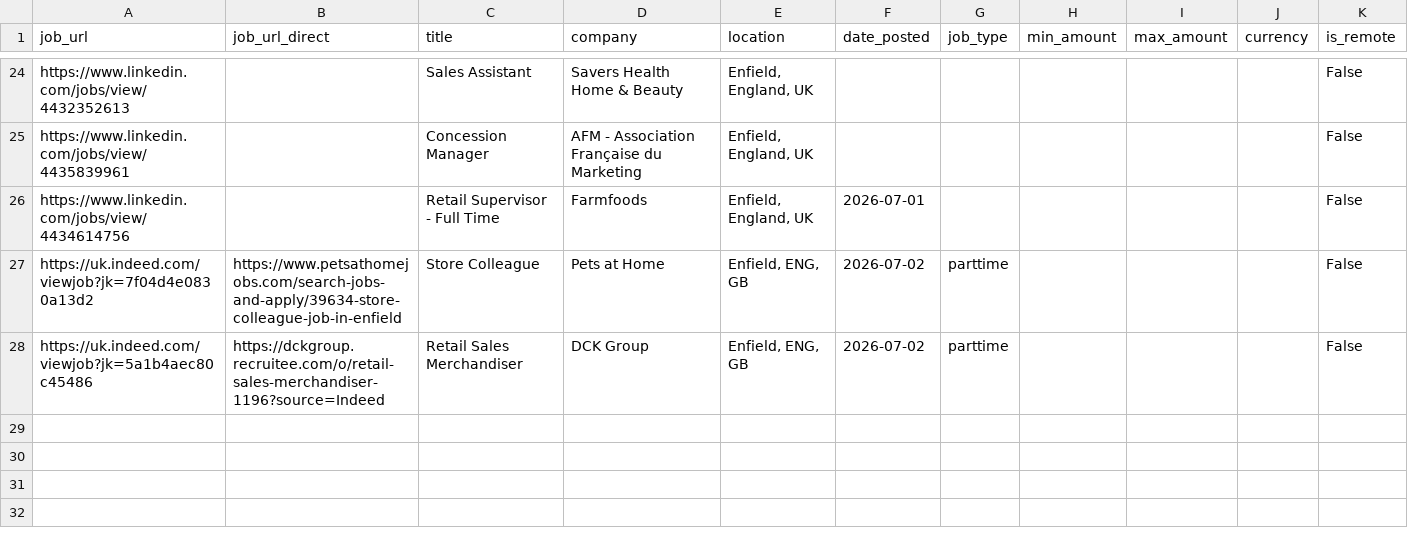
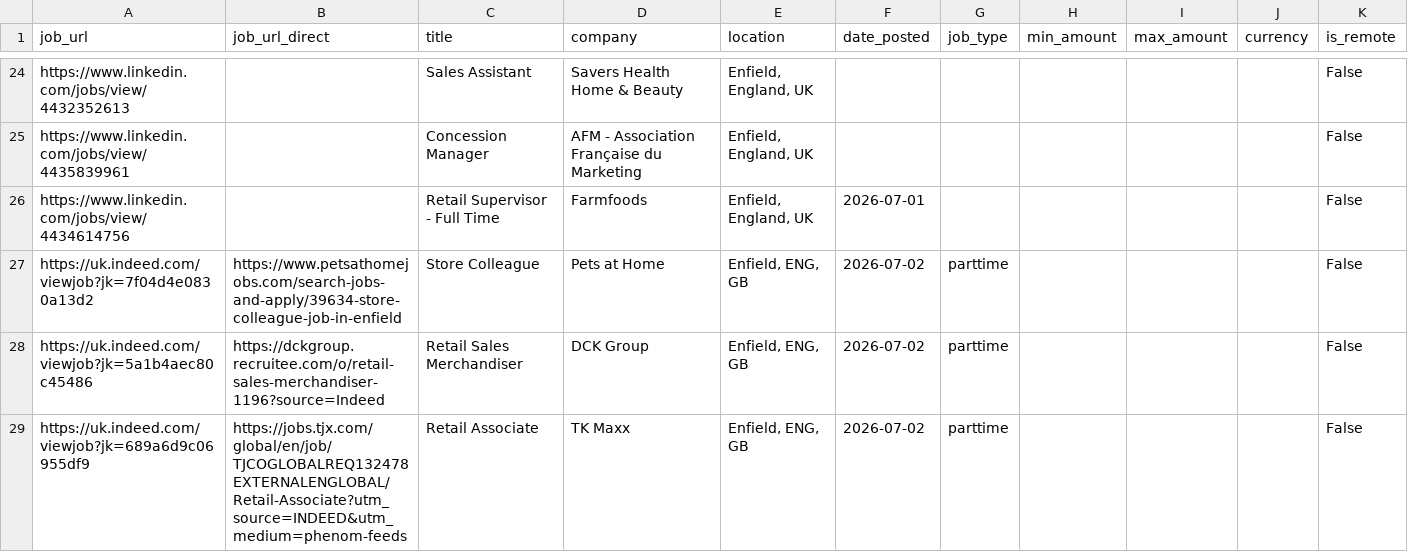
Before and after one commit to Boom123bam/job-scraper, a CSV file: jobs.csv, drawn as a sheet; only a part is shown, gaps mark what is left out.

```diff
--- a/jobs.csv
+++ b/jobs.csv
@@ -28 +28,2 @@ https://uk.indeed.com/viewjob?jk=7f04d4e0830a13d2,https://www.petsathomejobs.com
 https://uk.indeed.com/viewjob?jk=5a1b4aec80c45486,https://dckgroup.recruitee.com/o/retail-sales-merchandiser-1196?source=Indeed,Retail Sales Merchandiser,DCK Group,"Enfield, ENG, GB",2026-07-02,parttime,,,,False
+https://uk.indeed.com/viewjob?jk=689a6d9c06955df9,https://jobs.tjx.com/global/en/job/TJCOGLOBALREQ132478EXTERNALENGLOBAL/Retail-Associate?utm_source=INDEED&utm_medium=phenom-feeds,Retail Associate,TK Maxx,"Enfield, ENG, GB",2026-07-02,parttime,,,,False
```
